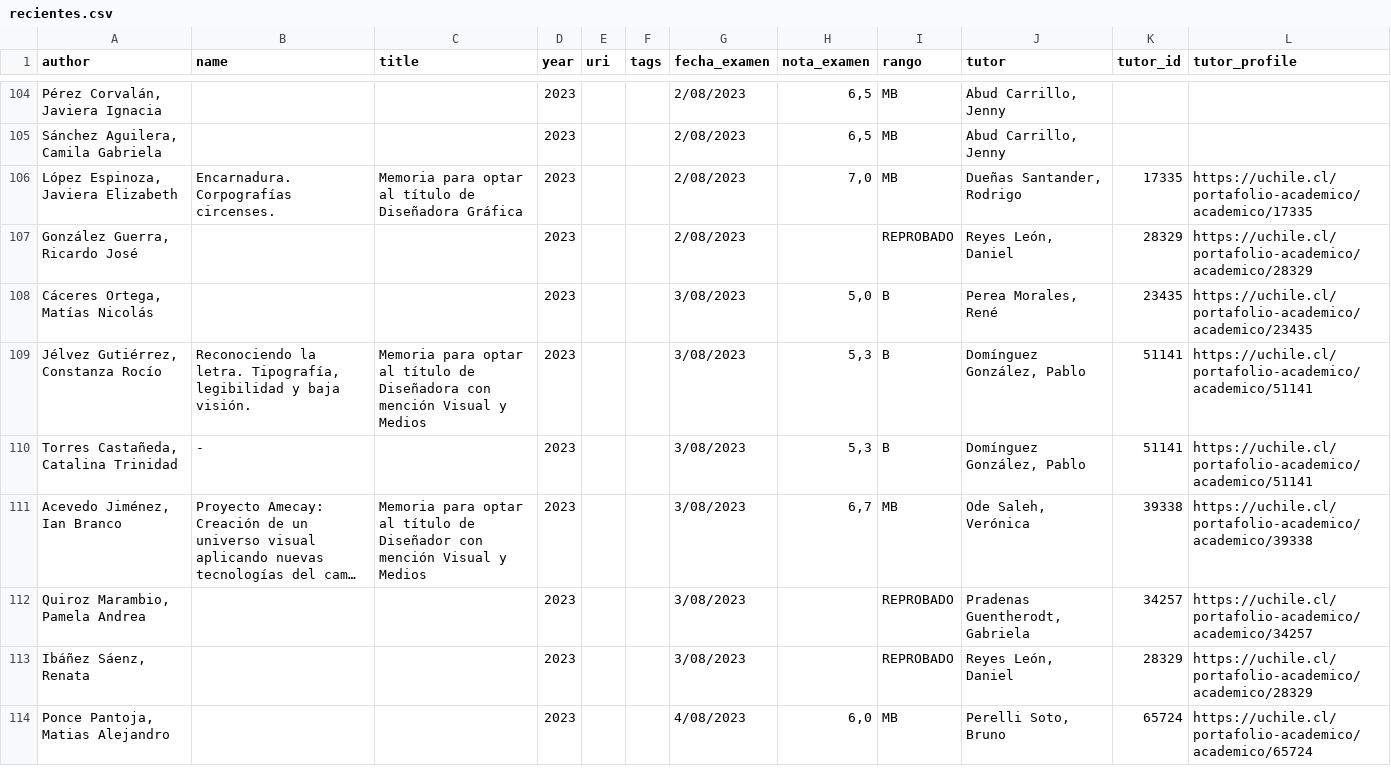
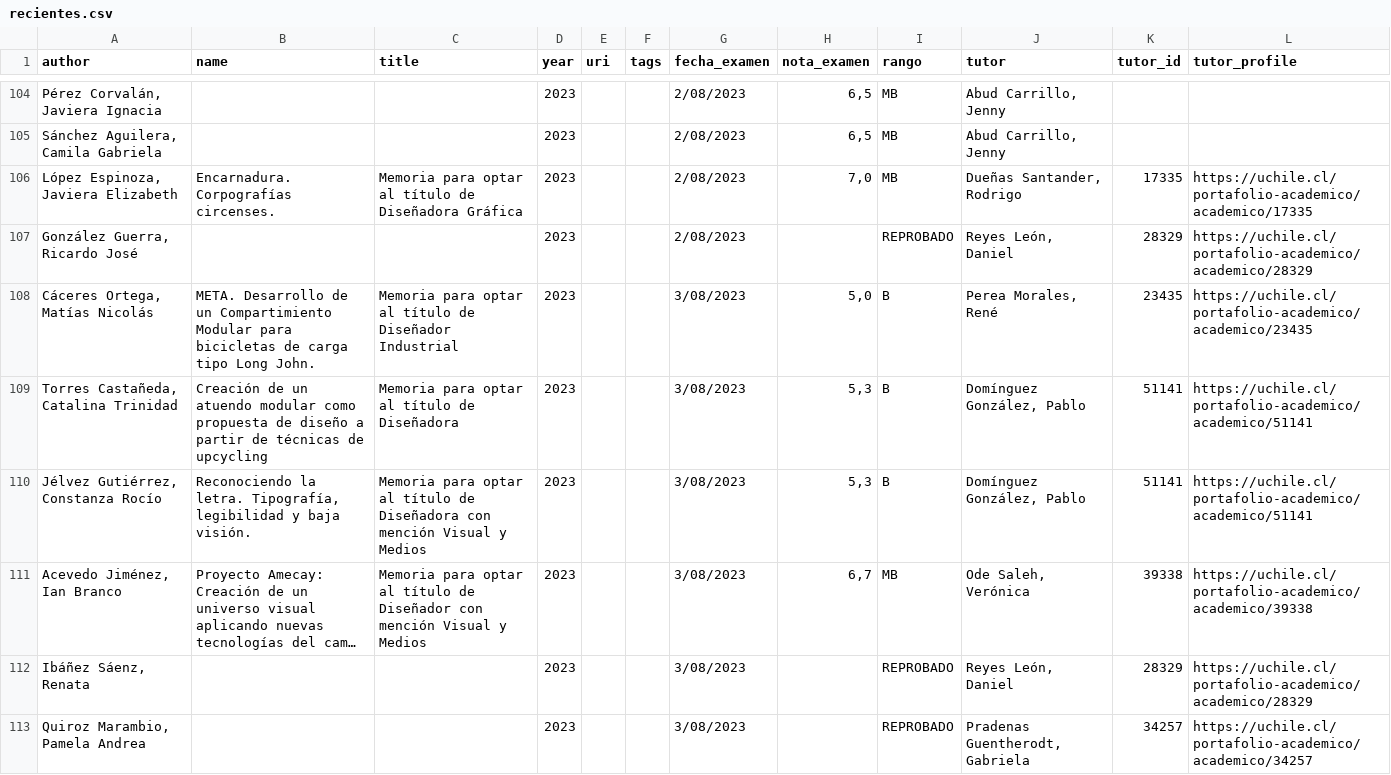
Before and after one commit to disenoUChile/titulo, a CSV file: data/recientes.csv, drawn as a sheet; only a part is shown, gaps mark what is left out; the shorter side is filled out with more unchanged rows; long unchanged cells end in …; removed rows and columns are numbered as before the commit, all else as after; the diff covers the shown part only; the diff names each change by its address in the sheet, - before the commit and + after, or states it on an @@ line.

```diff
--- a/data/recientes.csv
+++ b/data/recientes.csv
-B108 (name): (empty)
+B108 (name): META. Desarrollo de un Compartimiento Modular para bicicletas de carga tipo Long John.
-C108 (title): (empty)
+C108 (title): Memoria para optar al título de Diseñador Industrial
+row 109: Torres Castañeda, Catalina Trinidad | Creación de un atuendo modular como propuesta de diseño a partir de técnicas de upcycling | Memoria para optar al título de Diseñadora | 2023 |  |  | 3/08/2023 | 5,3 | B | Domínguez González, Pablo | 51141 | https://uchile.cl/portafolio-academico/academico/51141
-row 110: Torres Castañeda, Catalina Trinidad | - |  | 2023 |  |  | 3/08/2023 | 5,3 | B | Domínguez González, Pablo | 51141 | https://uchile.cl/portafolio-academico/academico/51141
@@ row 113 moved to row 112: Ibáñez Sáenz, Renata @@
```
Also changed, not shown: 3 added rows, 3 removed rows, 8 moved rows and 12 edited cells elsewhere in this file.
